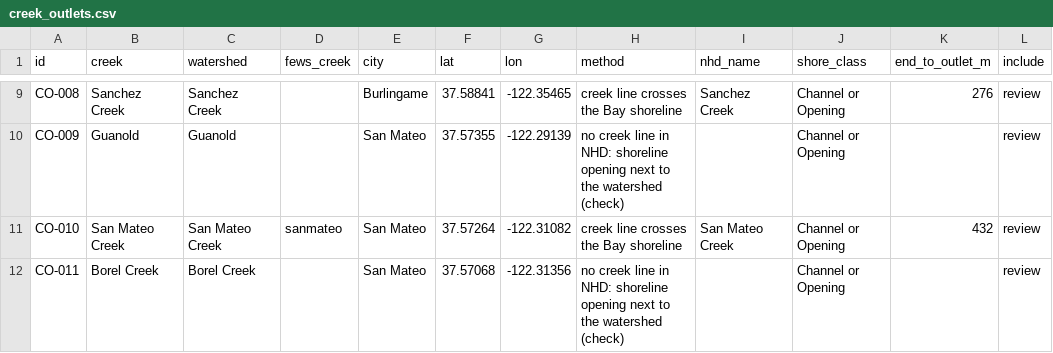
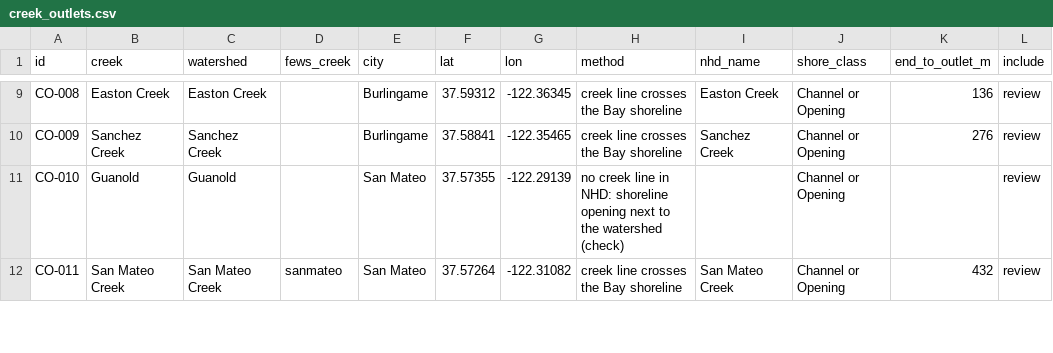
Before and after one commit to OneShorelineSMC/oneshorelinefews, a CSV file: lookups/proposed/creek_outlets.csv, drawn as a sheet; only a part is shown, gaps mark what is left out; the diff covers the shown part only; the diff names each change by its address in the sheet, - before the commit and + after, or states it on an @@ line.

```diff
--- a/lookups/proposed/creek_outlets.csv
+++ b/lookups/proposed/creek_outlets.csv
-B9 (creek): Sanchez Creek
+B9 (creek): Easton Creek
-C9 (watershed): Sanchez Creek
+C9 (watershed): Easton Creek
-F9 (lat): 37.58841
+F9 (lat): 37.59312
-G9 (lon): -122.35465
+G9 (lon): -122.36345
-I9 (nhd_name): Sanchez Creek
+I9 (nhd_name): Easton Creek
-K9 (end_to_outlet_m): 276
+K9 (end_to_outlet_m): 136
-B10 (creek): Guanold
+B10 (creek): Sanchez Creek
-C10 (watershed): Guanold
+C10 (watershed): Sanchez Creek
-E10 (city): San Mateo
+E10 (city): Burlingame
-F10 (lat): 37.57355
+F10 (lat): 37.58841
-G10 (lon): -122.29139
+G10 (lon): -122.35465
-H10 (method): no creek line in NHD: shoreline opening next to the watershed (check)
+H10 (method): creek line crosses the Bay shoreline
-I10 (nhd_name): (empty)
+I10 (nhd_name): Sanchez Creek
-K10 (end_to_outlet_m): (empty)
+K10 (end_to_outlet_m): 276
-B11 (creek): San Mateo Creek
+B11 (creek): Guanold
-C11 (watershed): San Mateo Creek
+C11 (watershed): Guanold
-D11 (fews_creek): sanmateo
+D11 (fews_creek): (empty)
-F11 (lat): 37.57264
+F11 (lat): 37.57355
-G11 (lon): -122.31082
+G11 (lon): -122.29139
-H11 (method): creek line crosses the Bay shoreline
+H11 (method): no creek line in NHD: shoreline opening next to the watershed (check)
-I11 (nhd_name): San Mateo Creek
+I11 (nhd_name): (empty)
-K11 (end_to_outlet_m): 432
+K11 (end_to_outlet_m): (empty)
-B12 (creek): Borel Creek
+B12 (creek): San Mateo Creek
-C12 (watershed): Borel Creek
+C12 (watershed): San Mateo Creek
-D12 (fews_creek): (empty)
+D12 (fews_creek): sanmateo
-F12 (lat): 37.57068
+F12 (lat): 37.57264
-G12 (lon): -122.31356
+G12 (lon): -122.31082
-H12 (method): no creek line in NHD: shoreline opening next to the watershed (check)
+H12 (method): creek line crosses the Bay shoreline
-I12 (nhd_name): (empty)
+I12 (nhd_name): San Mateo Creek
-K12 (end_to_outlet_m): (empty)
+K12 (end_to_outlet_m): 432
```
Also changed, not shown: 131 edited cells elsewhere in this file, 1 other file.
